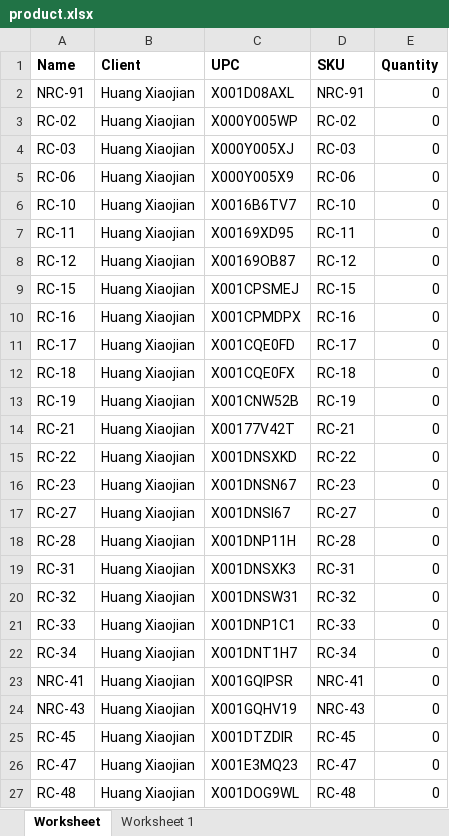
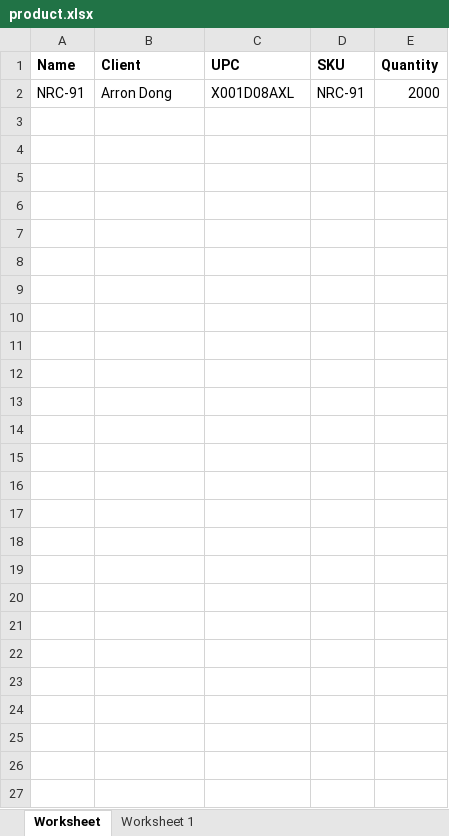
Before and after one commit to que2018/c3, an Excel workbook: admin/assets/file/export/product.xlsx, sheet Worksheet, drawn as a sheet; values as stored, in another font and other column widths than the file's, no borders; the diff names each change by its address in the sheet, - before the commit and + after, or states it on an @@ line.

```diff
--- a/admin/assets/file/export/product.xlsx (sheet Worksheet)
+++ b/admin/assets/file/export/product.xlsx (sheet Worksheet)
-B2 (Client): Huang Xiaojian
+B2 (Client): Arron Dong
-E2 (Quantity): 0
+E2 (Quantity): 2000
-row 3: RC-02 | Huang Xiaojian | X000Y005WP | RC-02 | 0
-row 4: RC-03 | Huang Xiaojian | X000Y005XJ | RC-03 | 0
-row 5: RC-06 | Huang Xiaojian | X000Y005X9 | RC-06 | 0
-row 6: RC-10 | Huang Xiaojian | X0016B6TV7 | RC-10 | 0
-row 7: RC-11 | Huang Xiaojian | X00169XD95 | RC-11 | 0
-row 8: RC-12 | Huang Xiaojian | X00169OB87 | RC-12 | 0
-row 9: RC-15 | Huang Xiaojian | X001CPSMEJ | RC-15 | 0
-row 10: RC-16 | Huang Xiaojian | X001CPMDPX | RC-16 | 0
-row 11: RC-17 | Huang Xiaojian | X001CQE0FD | RC-17 | 0
-row 12: RC-18 | Huang Xiaojian | X001CQE0FX | RC-18 | 0
-row 13: RC-19 | Huang Xiaojian | X001CNW52B | RC-19 | 0
-row 14: RC-21 | Huang Xiaojian | X00177V42T | RC-21 | 0
-row 15: RC-22 | Huang Xiaojian | X001DNSXKD | RC-22 | 0
-row 16: RC-23 | Huang Xiaojian | X001DNSN67 | RC-23 | 0
-row 17: RC-27 | Huang Xiaojian | X001DNSI67 | RC-27 | 0
-row 18: RC-28 | Huang Xiaojian | X001DNP11H | RC-28 | 0
-row 19: RC-31 | Huang Xiaojian | X001DNSXK3 | RC-31 | 0
-row 20: RC-32 | Huang Xiaojian | X001DNSW31 | RC-32 | 0
-row 21: RC-33 | Huang Xiaojian | X001DNP1C1 | RC-33 | 0
-row 22: RC-34 | Huang Xiaojian | X001DNT1H7 | RC-34 | 0
-row 23: NRC-41 | Huang Xiaojian | X001GQIPSR | NRC-41 | 0
-row 24: NRC-43 | Huang Xiaojian | X001GQHV19 | NRC-43 | 0
-row 25: RC-45 | Huang Xiaojian | X001DTZDIR | RC-45 | 0
-row 26: RC-47 | Huang Xiaojian | X001E3MQ23 | RC-47 | 0
-row 27: RC-48 | Huang Xiaojian | X001DOG9WL | RC-48 | 0
```
Also changed, not shown: admin/assets/file/export/inventory.xlsx, 12 other files.
